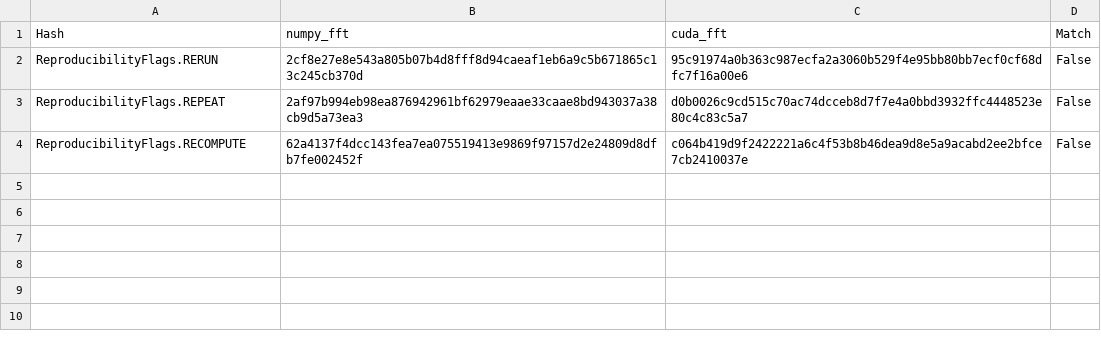
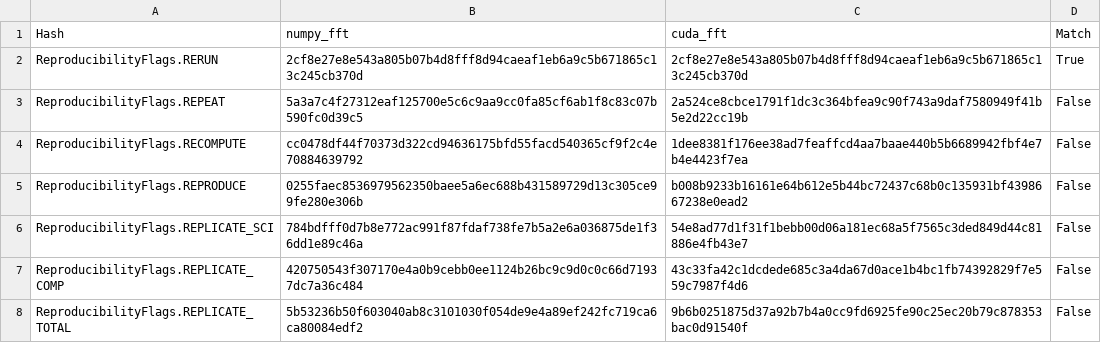
Before and after one commit to pritchardn/windlass, a CSV file: Experiments/EX7LowPass1/out.csv, drawn as a sheet.

```diff
--- a/Experiments/EX7LowPass1/out.csv
+++ b/Experiments/EX7LowPass1/out.csv
@@ -1,4 +1,8 @@
 Hash,numpy_fft,cuda_fft,Match
-ReproducibilityFlags.RERUN,2cf8e27e8e543a805b07b4d8fff8d94caeaf1eb6a9c5b671865c13c245cb370d,95c91974a0b363c987ecfa2a3060b529f4e95bb80bb7ecf0cf68dfc7f16a00e6,False
-ReproducibilityFlags.REPEAT,2af97b994eb98ea876942961bf62979eaae33caae8bd943037a38cb9d5a73ea3,d0b0026c9cd515c70ac74dcceb8d7f7e4a0bbd3932ffc4448523e80c4c83c5a7,False
-ReproducibilityFlags.RECOMPUTE,62a4137f4dcc143fea7ea075519413e9869f97157d2e24809d8dfb7fe002452f,c064b419d9f2422221a6c4f53b8b46dea9d8e5a9acabd2ee2bfce7cb2410037e,False
+ReproducibilityFlags.RERUN,2cf8e27e8e543a805b07b4d8fff8d94caeaf1eb6a9c5b671865c13c245cb370d,2cf8e27e8e543a805b07b4d8fff8d94caeaf1eb6a9c5b671865c13c245cb370d,True
+ReproducibilityFlags.REPEAT,5a3a7c4f27312eaf125700e5c6c9aa9cc0fa85cf6ab1f8c83c07b590fc0d39c5,2a524ce8cbce1791f1dc3c364bfea9c90f743a9daf7580949f41b5e2d22cc19b,False
+ReproducibilityFlags.RECOMPUTE,cc0478df44f70373d322cd94636175bfd55facd540365cf9f2c4e70884639792,1dee8381f176ee38ad7feaffcd4aa7baae440b5b6689942fbf4e7b4e4423f7ea,False
+ReproducibilityFlags.REPRODUCE,0255faec8536979562350baee5a6ec688b431589729d13c305ce99fe280e306b,b008b9233b16161e64b612e5b44bc72437c68b0c135931bf4398667238e0ead2,False
+ReproducibilityFlags.REPLICATE_SCI,784bdfff0d7b8e772ac991f87fdaf738fe7b5a2e6a036875de1f36dd1e89c46a,54e8ad77d1f31f1bebb00d06a181ec68a5f7565c3ded849d44c81886e4fb43e7,False
+ReproducibilityFlags.REPLICATE_COMP,420750543f307170e4a0b9cebb0ee1124b26bc9c9d0c0c66d71937dc7a36c484,43c33fa42c1dcdede685c3a4da67d0ace1b4bc1fb74392829f7e559c7987f4d6,False
+ReproducibilityFlags.REPLICATE_TOTAL,5b53236b50f603040ab8c3101030f054de9e4a89ef242fc719ca6ca80084edf2,9b6b0251875d37a92b7b4a0cc9fd6925fe90c25ec20b79c878353bac0d91540f,False
```
Also changed, not shown: Experiments/EX10LowPass4/out.csv, Experiments/EX11LowPass5/out.csv, 3 other files.
